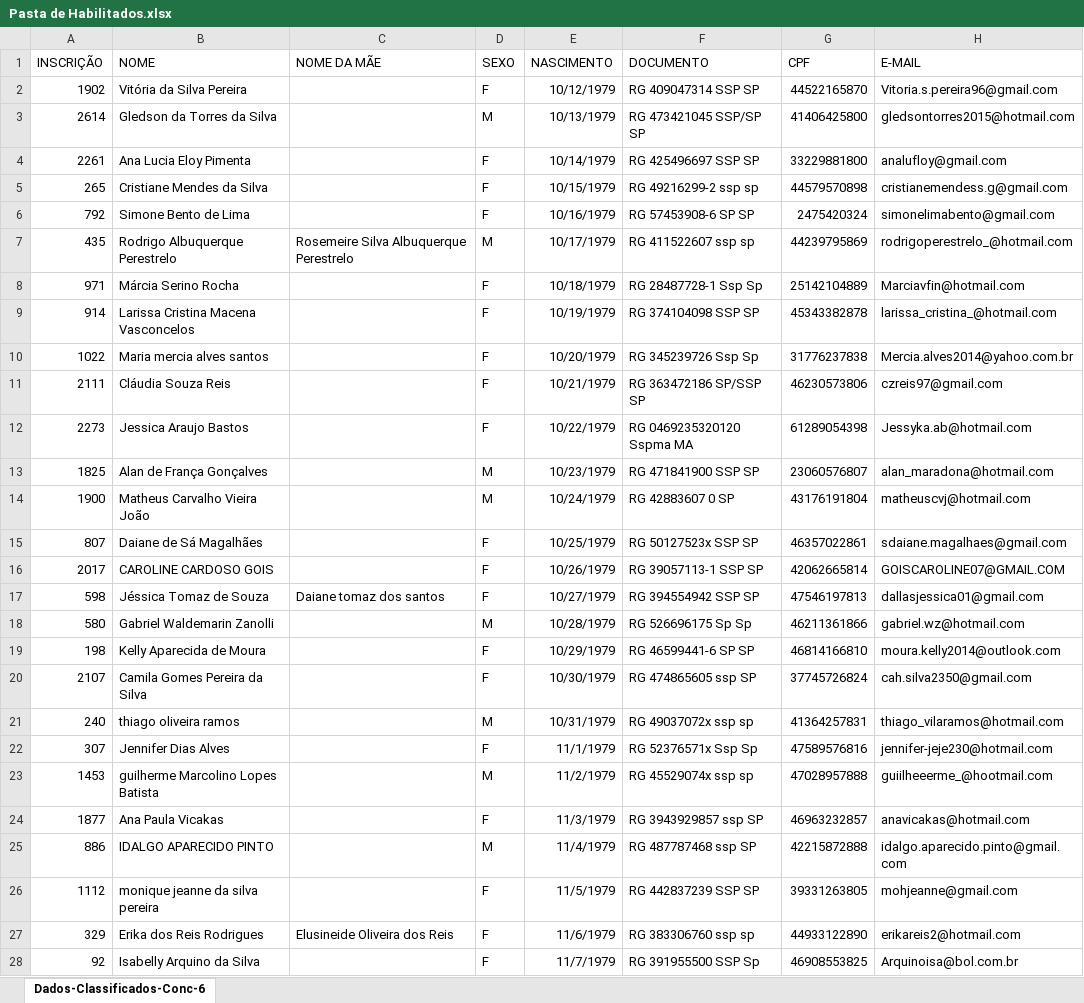
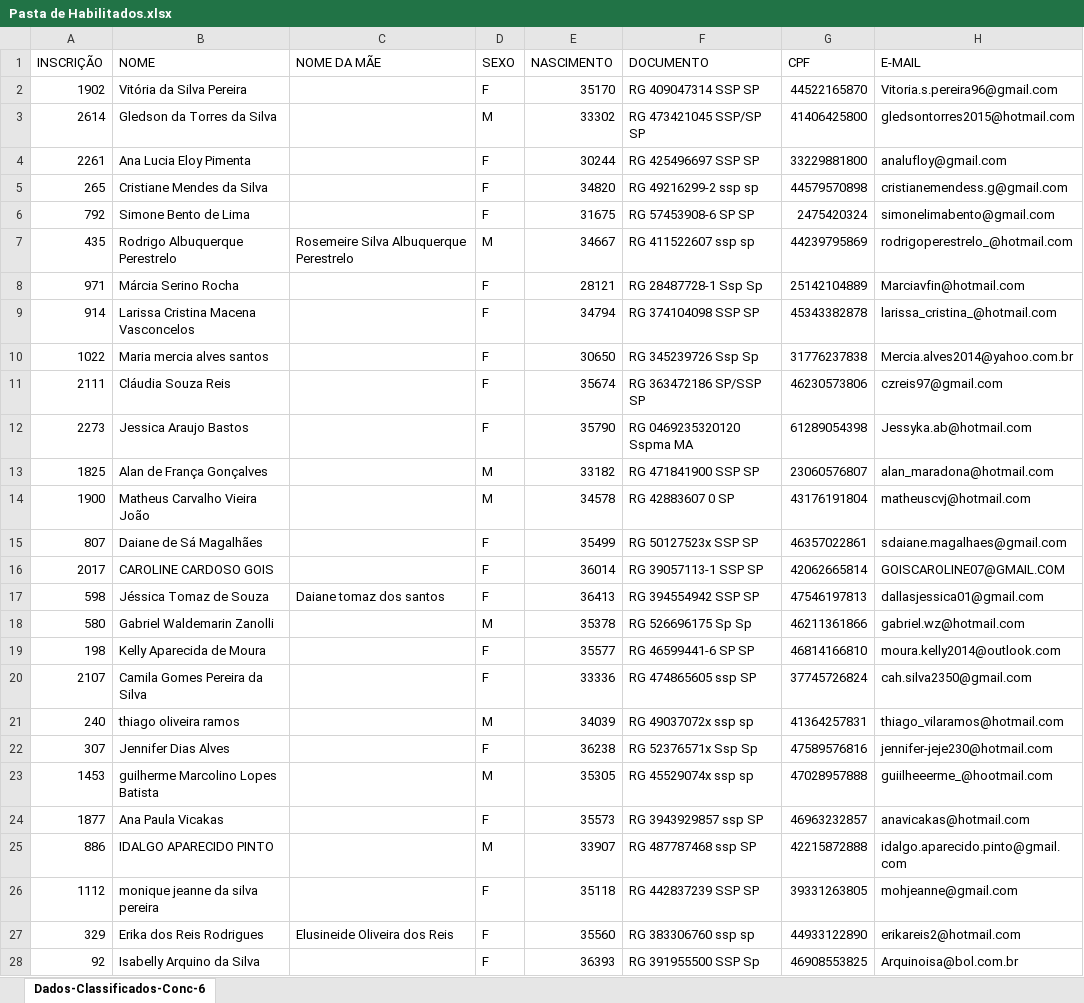
Before and after one commit to AlessandroSilveira/SistemaConvocacao, an Excel workbook: SisConv/src/SisConvDocs/Pasta de Habilitados.xlsx, sheet Dados-Classificados-Conc-6, drawn as a sheet; only a part is shown; values as stored, in another font and other column widths than the file's, no borders; the diff covers the shown part only; the diff names each change by its address in the sheet, - before the commit and + after, or states it on an @@ line.

```diff
--- a/SisConv/src/SisConvDocs/Pasta de Habilitados.xlsx (sheet Dados-Classificados-Conc-6)
+++ b/SisConv/src/SisConvDocs/Pasta de Habilitados.xlsx (sheet Dados-Classificados-Conc-6)
-E2 (NASCIMENTO): 10/12/1979
+E2 (NASCIMENTO): 35170
-E3 (NASCIMENTO): 10/13/1979
+E3 (NASCIMENTO): 33302
-E4 (NASCIMENTO): 10/14/1979
+E4 (NASCIMENTO): 30244
-E5 (NASCIMENTO): 10/15/1979
+E5 (NASCIMENTO): 34820
-E6 (NASCIMENTO): 10/16/1979
+E6 (NASCIMENTO): 31675
-E7 (NASCIMENTO): 10/17/1979
+E7 (NASCIMENTO): 34667
-E8 (NASCIMENTO): 10/18/1979
+E8 (NASCIMENTO): 28121
-E9 (NASCIMENTO): 10/19/1979
+E9 (NASCIMENTO): 34794
-E10 (NASCIMENTO): 10/20/1979
+E10 (NASCIMENTO): 30650
-E11 (NASCIMENTO): 10/21/1979
+E11 (NASCIMENTO): 35674
-E12 (NASCIMENTO): 10/22/1979
+E12 (NASCIMENTO): 35790
-E13 (NASCIMENTO): 10/23/1979
+E13 (NASCIMENTO): 33182
-E14 (NASCIMENTO): 10/24/1979
+E14 (NASCIMENTO): 34578
-E15 (NASCIMENTO): 10/25/1979
+E15 (NASCIMENTO): 35499
-E16 (NASCIMENTO): 10/26/1979
+E16 (NASCIMENTO): 36014
-E17 (NASCIMENTO): 10/27/1979
+E17 (NASCIMENTO): 36413
-E18 (NASCIMENTO): 10/28/1979
+E18 (NASCIMENTO): 35378
-E19 (NASCIMENTO): 10/29/1979
+E19 (NASCIMENTO): 35577
-E20 (NASCIMENTO): 10/30/1979
+E20 (NASCIMENTO): 33336
-E21 (NASCIMENTO): 10/31/1979
+E21 (NASCIMENTO): 34039
-E22 (NASCIMENTO): 11/1/1979
+E22 (NASCIMENTO): 36238
-E23 (NASCIMENTO): 11/2/1979
+E23 (NASCIMENTO): 35305
-E24 (NASCIMENTO): 11/3/1979
+E24 (NASCIMENTO): 35573
-E25 (NASCIMENTO): 11/4/1979
+E25 (NASCIMENTO): 33907
-E26 (NASCIMENTO): 11/5/1979
+E26 (NASCIMENTO): 35118
-E27 (NASCIMENTO): 11/6/1979
+E27 (NASCIMENTO): 35560
-E28 (NASCIMENTO): 11/7/1979
+E28 (NASCIMENTO): 36393
```
Also changed, not shown: 588 edited cells elsewhere in this sheet, 51 other files.
